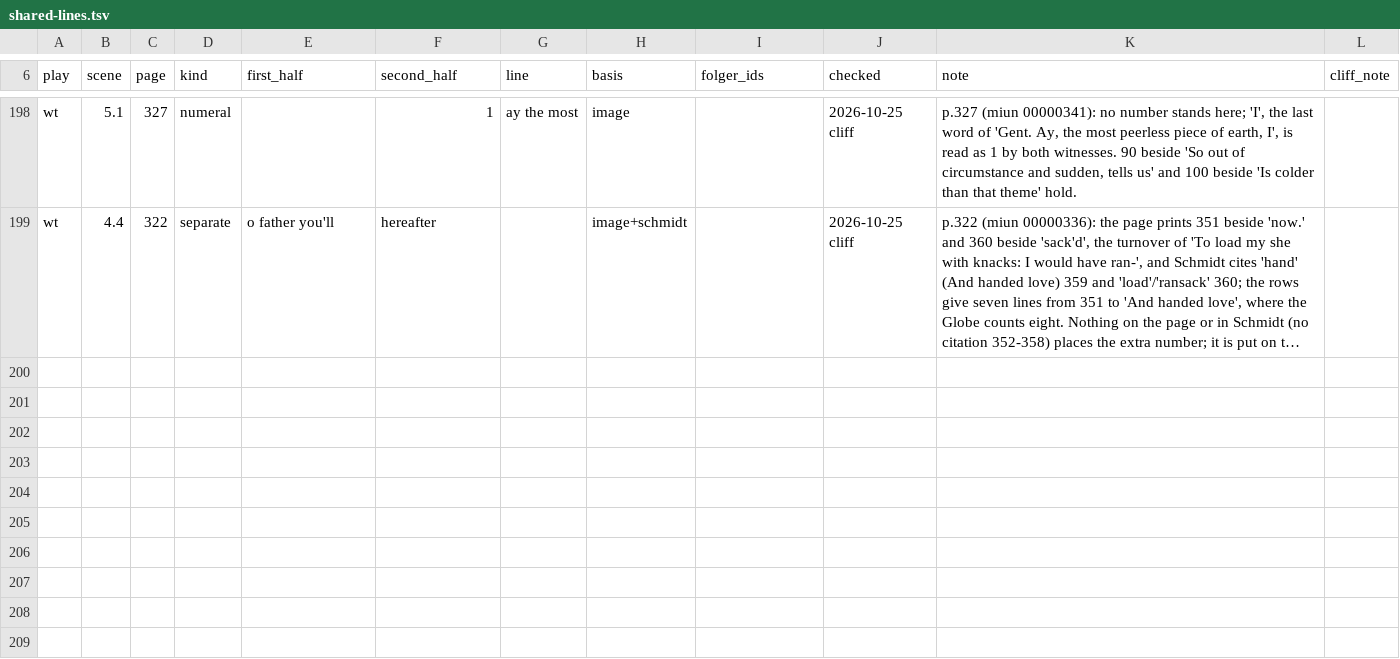
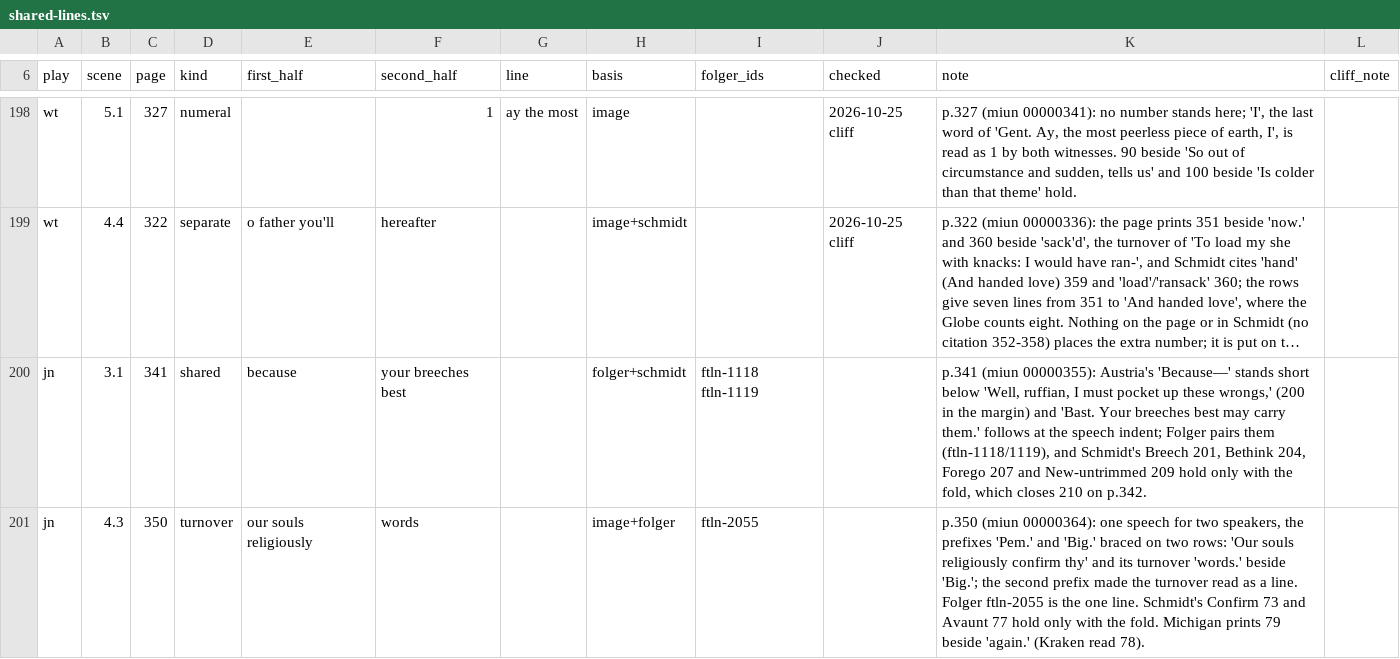
Before and after one commit to PerseusDLCode/corpus-tools, a TSV file: data/globe/shared-lines.tsv, drawn as a sheet; only a part is shown, gaps mark what is left out; long unchanged cells end in …; the diff names each change by its address in the sheet, - before the commit and + after, or states it on an @@ line.

```diff
--- a/data/globe/shared-lines.tsv
+++ b/data/globe/shared-lines.tsv
+row 200: jn | 3.1 | 341 | shared | because | your breeches best |  | folger+schmidt | ftln-1118 ftln-1119 |  | p.341 (miun 00000355): Austria's 'Because—' stands short below 'Well, ruffian, I must pocket up these wrongs,' (200 in the margin) and 'Bast. Your breeches best may carry them.' follows at the speech indent; Folger pairs them (ftln-1118/1119), and Schmidt's Breech 201, Bethink 204, Forego 207 and New-untrimmed 209 hold only with the fold, which closes 210 on p.342.
+row 201: jn | 4.3 | 350 | turnover | our souls religiously | words |  | image+folger | ftln-2055 |  | p.350 (miun 00000364): one speech for two speakers, the prefixes 'Pem.' and 'Big.' braced on two rows: 'Our souls religiously confirm thy' and its turnover 'words.' beside 'Big.'; the second prefix made the turnover read as a line. Folger ftln-2055 is the one line. Schmidt's Confirm 73 and Avaunt 77 hold only with the fold. Michigan prints 79 beside 'again.' (Kraken read 78).
```
Also changed, not shown: data/globe/numeral-checks.tsv.
